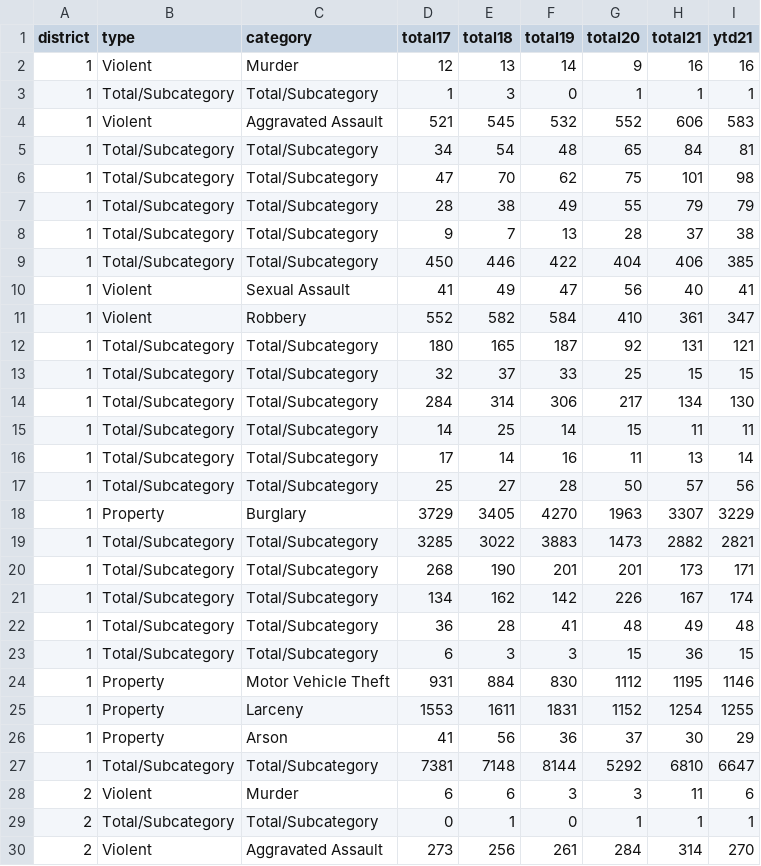
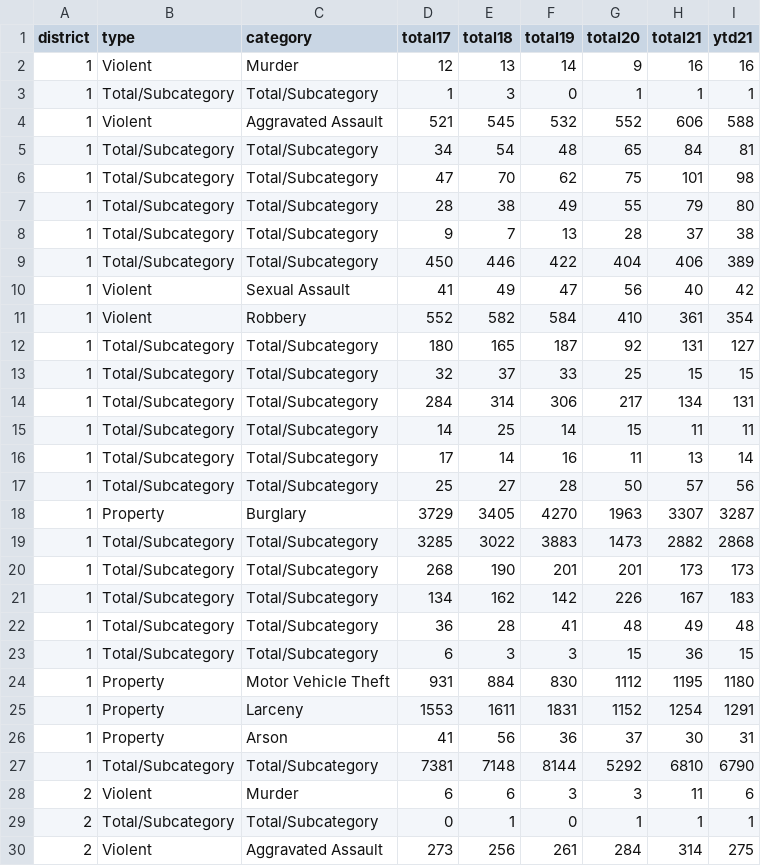
Before and after one commit to abcotvdata/safetytracker_oakland, a CSV file: data/output/yearly/district_yearly.csv, drawn as a sheet; only a part is shown; the diff covers the shown part only.

```diff
--- a/data/output/yearly/district_yearly.csv
+++ b/data/output/yearly/district_yearly.csv
@@ -3,13 +3,13 @@ district,type,category,total17,total18,total19,total20,total21,ytd21
 1,Total/Subcategory,Total/Subcategory,1,3,0,1,1,1
-1,Violent,Aggravated Assault,521,545,532,552,606,583
+1,Violent,Aggravated Assault,521,545,532,552,606,588
 1,Total/Subcategory,Total/Subcategory,34,54,48,65,84,81
 1,Total/Subcategory,Total/Subcategory,47,70,62,75,101,98
-1,Total/Subcategory,Total/Subcategory,28,38,49,55,79,79
+1,Total/Subcategory,Total/Subcategory,28,38,49,55,79,80
 1,Total/Subcategory,Total/Subcategory,9,7,13,28,37,38
-1,Total/Subcategory,Total/Subcategory,450,446,422,404,406,385
-1,Violent,Sexual Assault,41,49,47,56,40,41
-1,Violent,Robbery,552,582,584,410,361,347
-1,Total/Subcategory,Total/Subcategory,180,165,187,92,131,121
+1,Total/Subcategory,Total/Subcategory,450,446,422,404,406,389
+1,Violent,Sexual Assault,41,49,47,56,40,42
+1,Violent,Robbery,552,582,584,410,361,354
+1,Total/Subcategory,Total/Subcategory,180,165,187,92,131,127
 1,Total/Subcategory,Total/Subcategory,32,37,33,25,15,15
-1,Total/Subcategory,Total/Subcategory,284,314,306,217,134,130
+1,Total/Subcategory,Total/Subcategory,284,314,306,217,134,131
 1,Total/Subcategory,Total/Subcategory,14,25,14,15,11,11
@@ -17,14 +17,14 @@ district,type,category,total17,total18,total19,total20,total21,ytd21
 1,Total/Subcategory,Total/Subcategory,25,27,28,50,57,56
-1,Property,Burglary,3729,3405,4270,1963,3307,3229
-1,Total/Subcategory,Total/Subcategory,3285,3022,3883,1473,2882,2821
-1,Total/Subcategory,Total/Subcategory,268,190,201,201,173,171
-1,Total/Subcategory,Total/Subcategory,134,162,142,226,167,174
+1,Property,Burglary,3729,3405,4270,1963,3307,3287
+1,Total/Subcategory,Total/Subcategory,3285,3022,3883,1473,2882,2868
+1,Total/Subcategory,Total/Subcategory,268,190,201,201,173,173
+1,Total/Subcategory,Total/Subcategory,134,162,142,226,167,183
 1,Total/Subcategory,Total/Subcategory,36,28,41,48,49,48
 1,Total/Subcategory,Total/Subcategory,6,3,3,15,36,15
-1,Property,Motor Vehicle Theft,931,884,830,1112,1195,1146
-1,Property,Larceny,1553,1611,1831,1152,1254,1255
-1,Property,Arson,41,56,36,37,30,29
-1,Total/Subcategory,Total/Subcategory,7381,7148,8144,5292,6810,6647
+1,Property,Motor Vehicle Theft,931,884,830,1112,1195,1180
+1,Property,Larceny,1553,1611,1831,1152,1254,1291
+1,Property,Arson,41,56,36,37,30,31
+1,Total/Subcategory,Total/Subcategory,7381,7148,8144,5292,6810,6790
 2,Violent,Murder,6,6,3,3,11,6
 2,Total/Subcategory,Total/Subcategory,0,1,0,1,1,1
-2,Violent,Aggravated Assault,273,256,261,284,314,270
+2,Violent,Aggravated Assault,273,256,261,284,314,275
```
Also changed, not shown: 69 edited cells elsewhere in this file, data/output/oakland_crime.csv, data/output/recent/oakland_crime_recent.csv, 42 other files.
